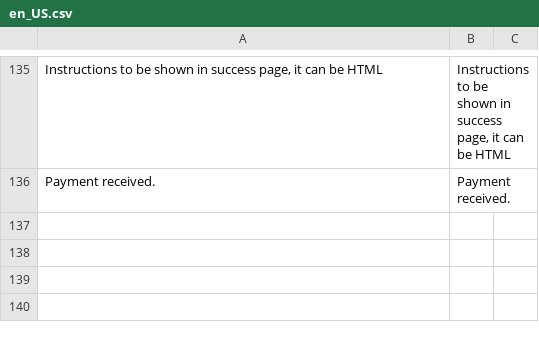
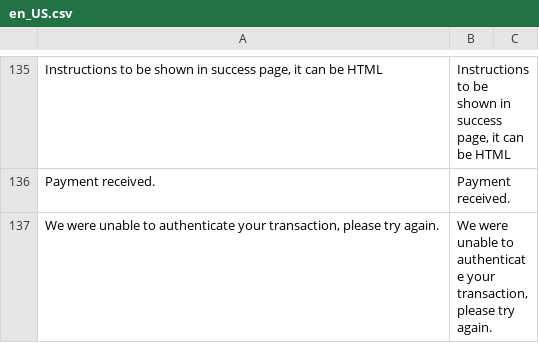
Before and after one commit to bizcommerce/picpay-magento2-ecommerce, a CSV file: i18n/en_US.csv, drawn as a sheet; only a part is shown, gaps mark what is left out; the diff names each change by its address in the sheet, - before the commit and + after, or states it on an @@ line.

```diff
--- a/i18n/en_US.csv
+++ b/i18n/en_US.csv
+row 137: We were unable to authenticate your transaction, please try again. | We were unable to authenticate your transaction, please try again.
```
Also changed, not shown: i18n/pt_BR.csv, 28 other files.
